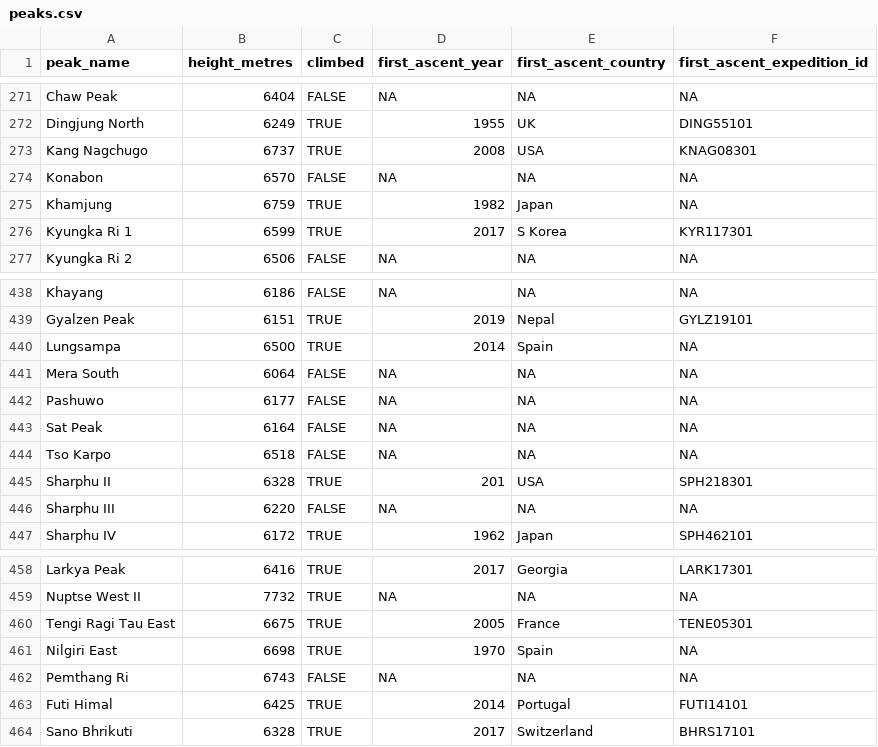
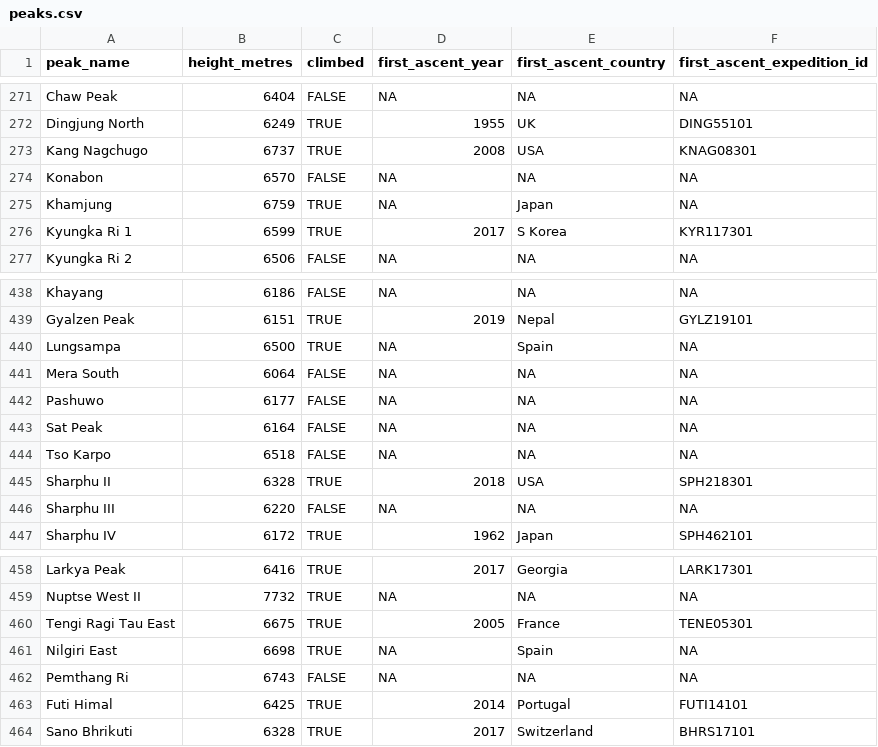
Before and after one commit to Teebusch/presentations, a CSV file: 10-cool-things-about-R/peaks.csv, drawn as a sheet; only a part is shown, gaps mark what is left out.

Commit message:
clean data set for workshop

```diff
--- a/10-cool-things-about-R/peaks.csv
+++ b/10-cool-things-about-R/peaks.csv
@@ -274,3 +274,3 @@ Kang Nagchugo,6737,TRUE,2008,USA,KNAG08301
 Konabon,6570,FALSE,NA,NA,NA
-Khamjung,6759,TRUE,1982,Japan,NA
+Khamjung,6759,TRUE,NA,Japan,NA
 Kyungka Ri 1,6599,TRUE,2017,S Korea,KYR117301
@@ -439,3 +439,3 @@ Khayang,6186,FALSE,NA,NA,NA
 Gyalzen Peak,6151,TRUE,2019,Nepal,GYLZ19101
-Lungsampa,6500,TRUE,2014,Spain,NA
+Lungsampa,6500,TRUE,NA,Spain,NA
 Mera South,6064,FALSE,NA,NA,NA
@@ -444,3 +444,3 @@ Sat Peak,6164,FALSE,NA,NA,NA
 Tso Karpo,6518,FALSE,NA,NA,NA
-Sharphu II,6328,TRUE,201,USA,SPH218301
+Sharphu II,6328,TRUE,2018,USA,SPH218301
 Sharphu III,6220,FALSE,NA,NA,NA
@@ -460,3 +460,3 @@ Nuptse West II,7732,TRUE,NA,NA,NA
 Tengi Ragi Tau East,6675,TRUE,2005,France,TENE05301
-Nilgiri East,6698,TRUE,1970,Spain,NA
+Nilgiri East,6698,TRUE,NA,Spain,NA
 Pemthang Ri,6743,FALSE,NA,NA,NA
```
Also changed, not shown: 1 other file.
